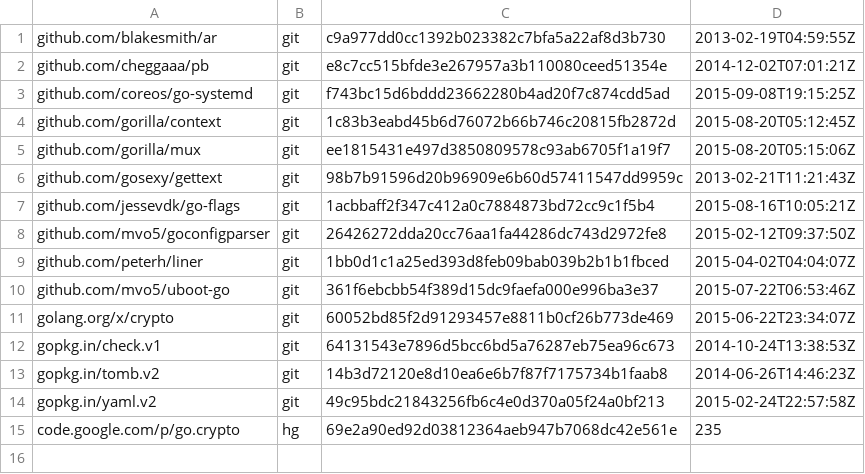
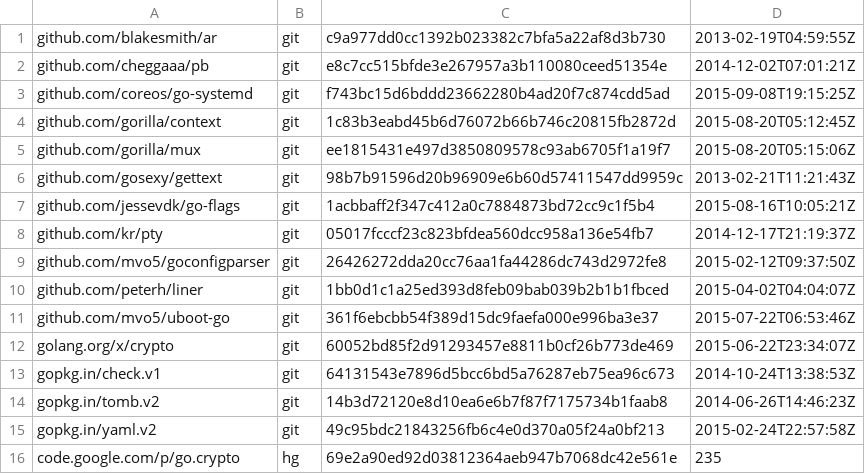
Before and after one commit to canonical/snapd, a TSV file: dependencies.tsv, drawn as a sheet.

```diff
--- a/dependencies.tsv
+++ b/dependencies.tsv
@@ -7,2 +7,3 @@ github.com/gosexy/gettext	git	98b7b91596d20b96909e6b60d57411547dd9959c	2013-02-2
 github.com/jessevdk/go-flags	git	1acbbaff2f347c412a0c7884873bd72cc9c1f5b4	2015-08-16T10:05:21Z
+github.com/kr/pty	git	05017fcccf23c823bfdea560dcc958a136e54fb7	2014-12-17T21:19:37Z
 github.com/mvo5/goconfigparser	git	26426272dda20cc76aa1fa44286dc743d2972fe8	2015-02-12T09:37:50Z
```
Also changed, not shown: 2 other files.
